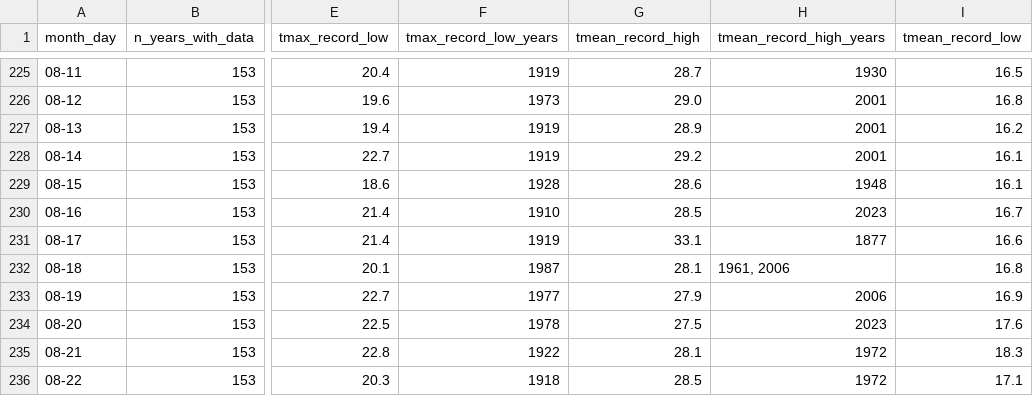
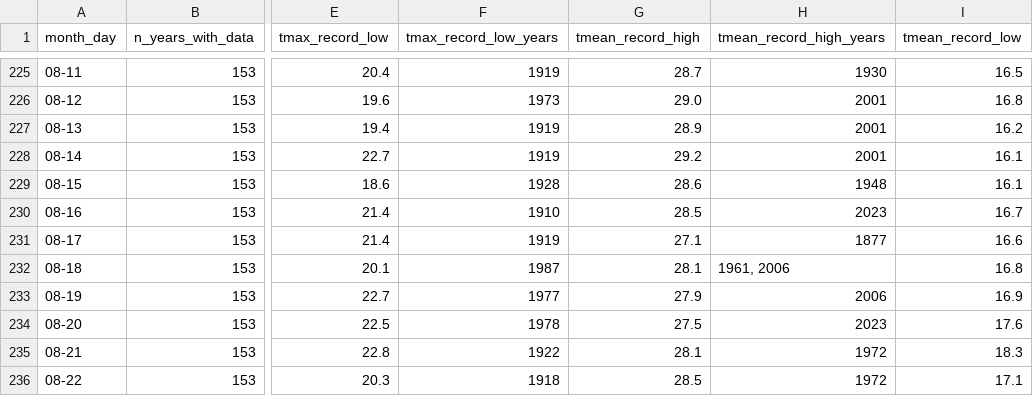
Before and after one commit to ejenegapema/esamegrelo, a CSV file: climate/37099.csv, drawn as a sheet; only a part is shown, gaps mark what is left out; the diff names each change by its address in the sheet, - before the commit and + after, or states it on an @@ line.

Commit message:
Update 37099.csv

```diff
--- a/climate/37099.csv
+++ b/climate/37099.csv
-G231 (tmean_record_high): 33.1
+G231 (tmean_record_high): 27.1
```
